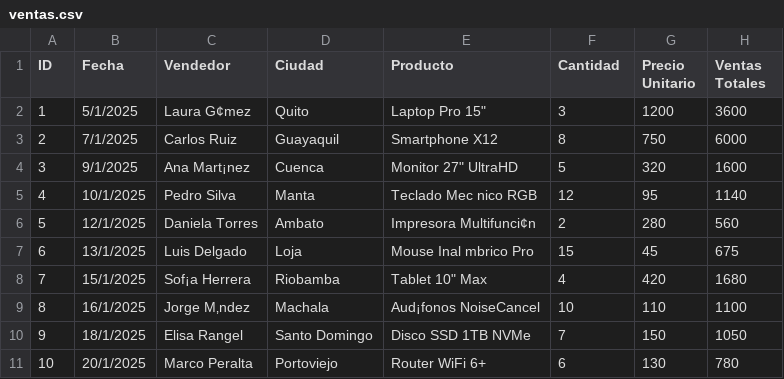
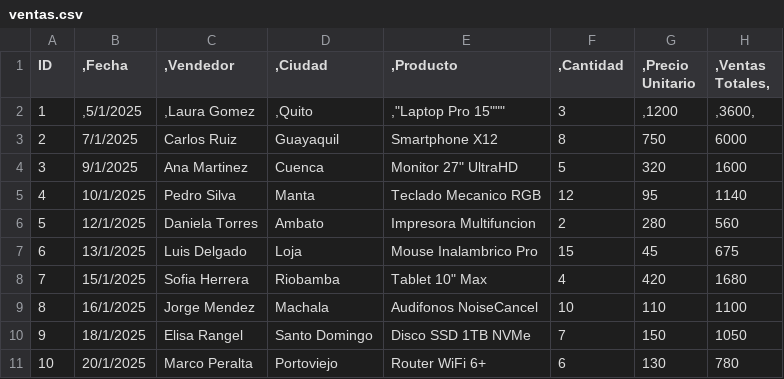
Before and after one commit to derlynflores1-web/bohorquez-flores-axel-, a CSV file: name/ventas.csv, drawn as a sheet; the diff names each change by its address in the sheet, - before the commit and + after, or states it on an @@ line.

Commit message:
Update ventas.csv

```diff
--- a/name/ventas.csv
+++ b/name/ventas.csv
-B1: Fecha
+B1: ,Fecha
-C1: Vendedor
+C1: ,Vendedor
-D1: Ciudad
+D1: ,Ciudad
-E1: Producto
+E1: ,Producto
-F1: Cantidad
+F1: ,Cantidad
-G1: Precio Unitario
+G1: ,Precio Unitario
-H1: Ventas Totales
+H1: ,Ventas Totales,
-B2 (,Fecha): 5/1/2025
+B2 (,Fecha): ,5/1/2025
-C2 (,Vendedor): Laura G¢mez
+C2 (,Vendedor): ,Laura Gomez
-D2 (,Ciudad): Quito
+D2 (,Ciudad): ,Quito
-E2 (,Producto): Laptop Pro 15"
+E2 (,Producto): ,"Laptop Pro 15"""
-G2 (,Precio Unitario): 1200
+G2 (,Precio Unitario): ,1200
-H2 (,Ventas Totales,): 3600
+H2 (,Ventas Totales,): ,3600,
-C4 (,Vendedor): Ana Mart¡nez
+C4 (,Vendedor): Ana Martinez
-E5 (,Producto): Teclado Mec nico RGB
+E5 (,Producto): Teclado Mecanico RGB
-E6 (,Producto): Impresora Multifunci¢n
+E6 (,Producto): Impresora Multifuncion
-E7 (,Producto): Mouse Inal mbrico Pro
+E7 (,Producto): Mouse Inalambrico Pro
-C8 (,Vendedor): Sof¡a Herrera
+C8 (,Vendedor): Sofia Herrera
-C9 (,Vendedor): Jorge M‚ndez
+C9 (,Vendedor): Jorge Mendez
-E9 (,Producto): Aud¡fonos NoiseCancel
+E9 (,Producto): Audifonos NoiseCancel
```
